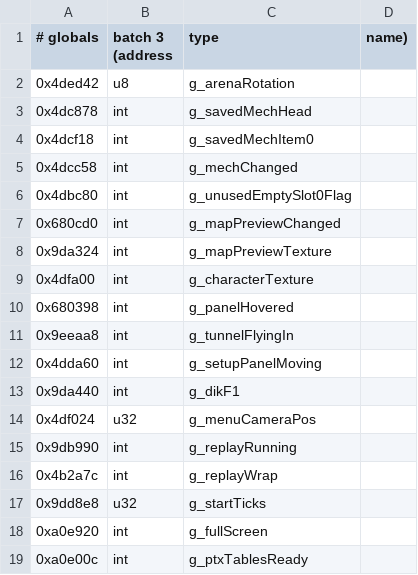
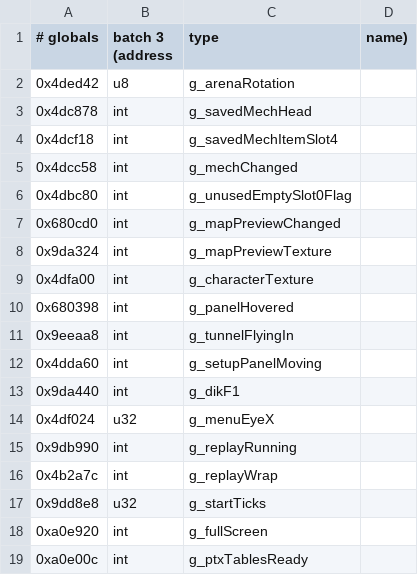
Before and after one commit to sekuza009/axis-recomp, a CSV file: tools/names/globals3.csv, drawn as a sheet; only a part is shown.

```diff
--- a/tools/names/globals3.csv
+++ b/tools/names/globals3.csv
@@ -3,3 +3,3 @@
 0x4dc878,int,g_savedMechHead
-0x4dcf18,int,g_savedMechItem0
+0x4dcf18,int,g_savedMechItemSlot4
 0x4dcc58,int,g_mechChanged
@@ -13,3 +13,3 @@
 0x9da440,int,g_dikF1
-0x4df024,u32,g_menuCameraPos
+0x4df024,u32,g_menuEyeX
 0x9db990,int,g_replayRunning
```
Also changed, not shown: tools/names/globals17.csv, tools/names/globals6.csv, 30 other files.
